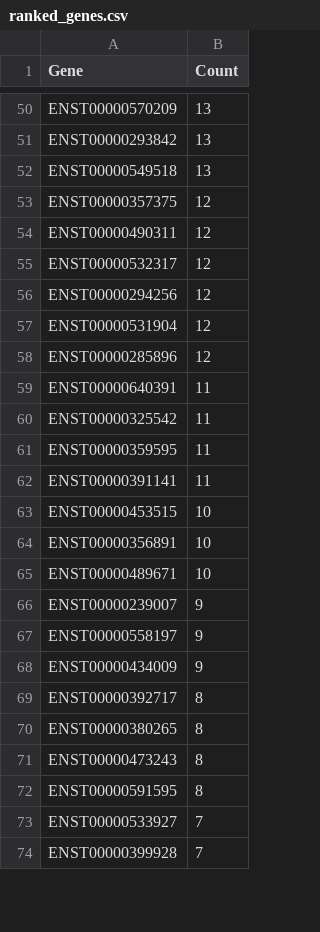
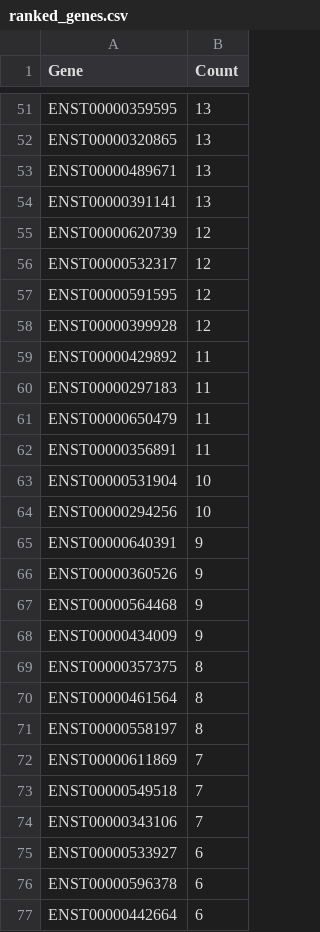
Before and after one commit to zainabnazari/psp, a CSV file: ranked_genes.csv, drawn as a sheet; only a part is shown, gaps mark what is left out; removed rows and columns are numbered as before the commit, all else as after; the diff covers the shown part only; the diff names each change by its address in the sheet, - before the commit and + after, or states it on an @@ line.

```diff
--- a/ranked_genes.csv
+++ b/ranked_genes.csv
-A51 (Gene): ENST00000570209
+A51 (Gene): ENST00000359595
-A52 (Gene): ENST00000293842
+A52 (Gene): ENST00000320865
-A53 (Gene): ENST00000549518
+A53 (Gene): ENST00000489671
-row 53: ENST00000357375 | 12
+row 54: ENST00000391141 | 13
-A55 (Gene): ENST00000490311
+A55 (Gene): ENST00000620739
-row 56: ENST00000294256 | 12
-A57 (Gene): ENST00000531904
+A57 (Gene): ENST00000591595
-A58 (Gene): ENST00000285896
+A58 (Gene): ENST00000399928
-A59 (Gene): ENST00000640391
+A59 (Gene): ENST00000429892
-A60 (Gene): ENST00000325542
+A60 (Gene): ENST00000297183
-A61 (Gene): ENST00000359595
+A61 (Gene): ENST00000650479
-A62 (Gene): ENST00000391141
+A62 (Gene): ENST00000356891
-A63 (Gene): ENST00000453515
+A63 (Gene): ENST00000531904
-A64 (Gene): ENST00000356891
+A64 (Gene): ENST00000294256
-row 65: ENST00000489671 | 10
-A65 (Gene): ENST00000239007
+A65 (Gene): ENST00000640391
+row 66: ENST00000360526 | 9
-A67 (Gene): ENST00000558197
+A67 (Gene): ENST00000564468
-A69 (Gene): ENST00000392717
+A69 (Gene): ENST00000357375
-A70 (Gene): ENST00000380265
+A70 (Gene): ENST00000461564
-row 71: ENST00000473243 | 8
-A71 (Gene): ENST00000591595
+A71 (Gene): ENST00000558197
+row 72: ENST00000611869 | 7
+row 73: ENST00000549518 | 7
+row 74: ENST00000343106 | 7
-B75 (Count): 7
+B75 (Count): 6
-row 74: ENST00000399928 | 7
+row 76: ENST00000596378 | 6
@@ row 85 moved to row 77: ENST00000442664 @@
```
Also changed, not shown: 29 added rows, 31 removed rows and 38 edited cells elsewhere in this file, 2 other files.
